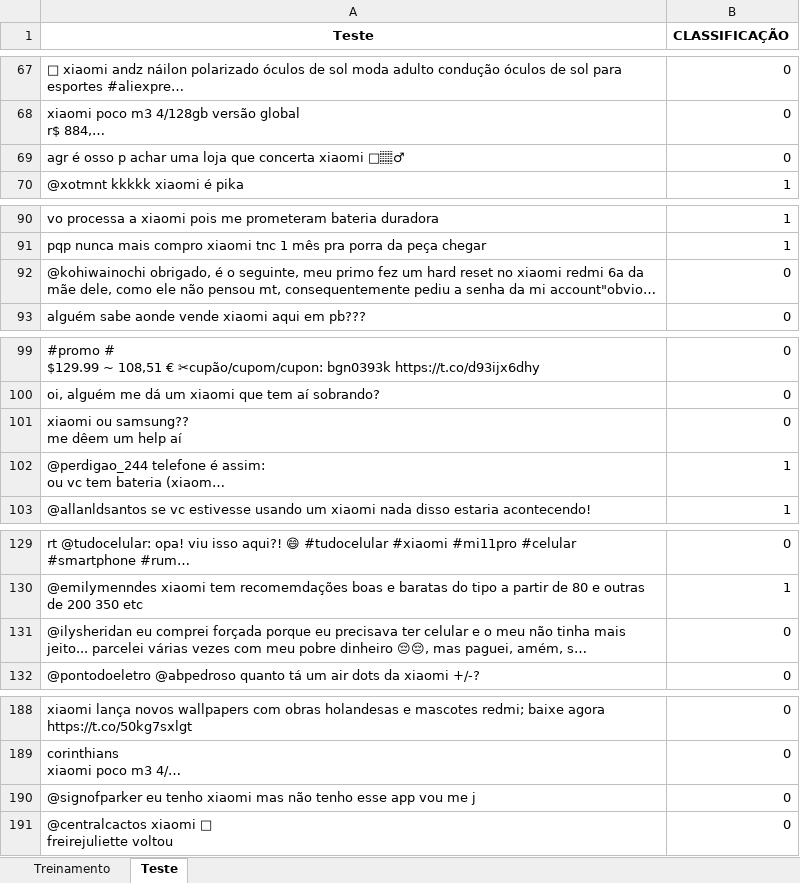
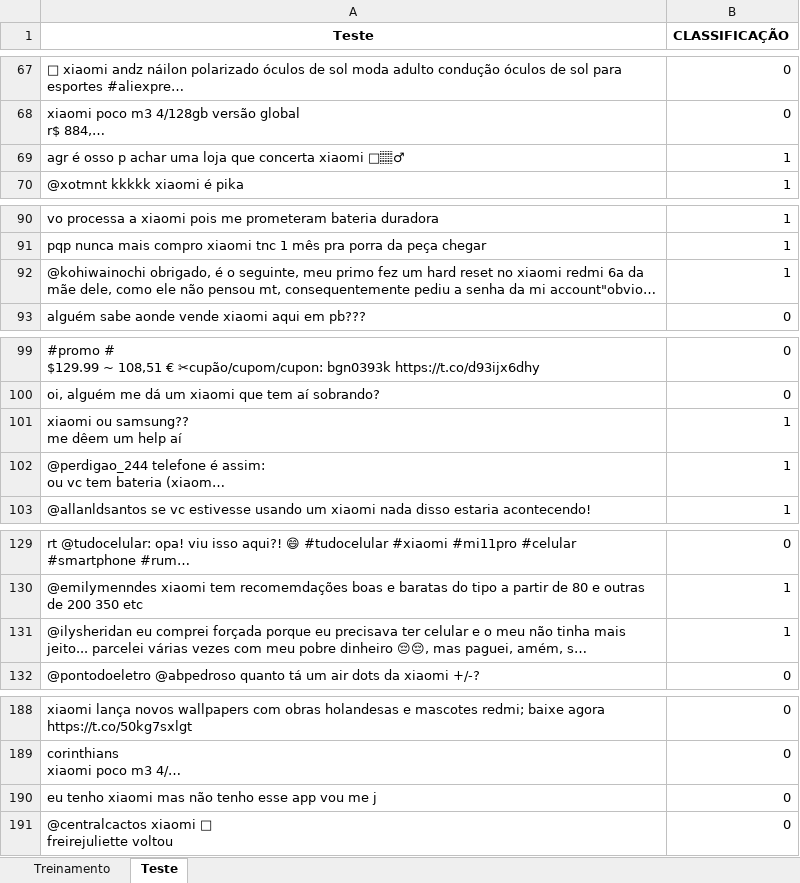
Before and after one commit to LidiaDomingos/PROJETO-1-CDADOS, an Excel workbook: XIAOMI.xlsx, sheet Teste, drawn as a sheet; only a part is shown, gaps mark what is left out; long unchanged cells end in …; values as stored, in another font and other column widths than the file's, no borders; the diff covers the shown part only; the diff names each change by its address in the sheet, - before the commit and + after, or states it on an @@ line.

```diff
--- a/XIAOMI.xlsx (sheet Teste)
+++ b/XIAOMI.xlsx (sheet Teste)
-B69 (CLASSIFICAÇÃO): 0
+B69 (CLASSIFICAÇÃO): 1
-B92 (CLASSIFICAÇÃO): 0
+B92 (CLASSIFICAÇÃO): 1
-B101 (CLASSIFICAÇÃO): 0
+B101 (CLASSIFICAÇÃO): 1
-B131 (CLASSIFICAÇÃO): 0
+B131 (CLASSIFICAÇÃO): 1
-A190 (Teste): @signofparker eu tenho…
+A190 (Teste): eu tenho…
```
Also changed, not shown: 19 edited cells elsewhere in this sheet, sheet Treinamento, 1 other file.
